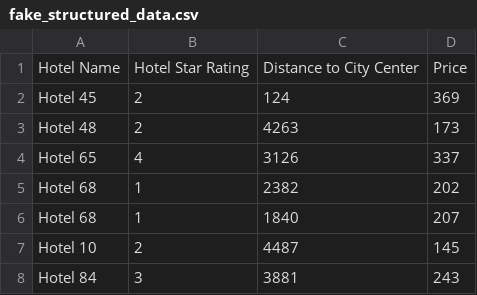
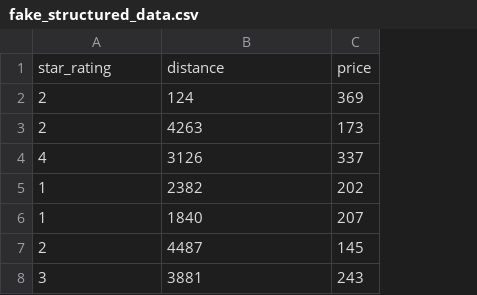
Before and after one commit to hashuichi/FinalYearProject, a CSV file: fake_structured_data.csv, drawn as a sheet; only a part is shown; removed rows and columns are numbered as before the commit, all else as after; the diff names each change by its address in the sheet, - before the commit and + after, or states it on an @@ line.

```diff
--- a/fake_structured_data.csv
+++ b/fake_structured_data.csv
-column A, rows 2-8: Hotel 45 | Hotel 48 | Hotel 65 | Hotel 68 | Hotel 68 | Hotel 10 | Hotel 84
-row 1: Hotel Name | Hotel Star Rating | Distance to City Center | Price
+row 1: star_rating | distance | price
```
Also changed, not shown: 3 other files.
